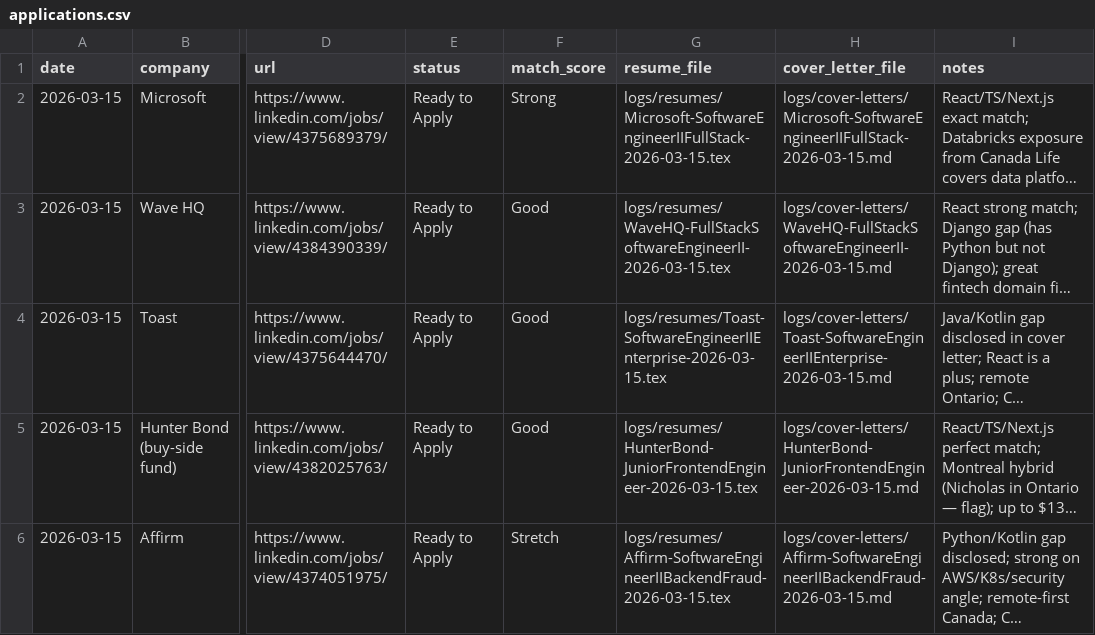
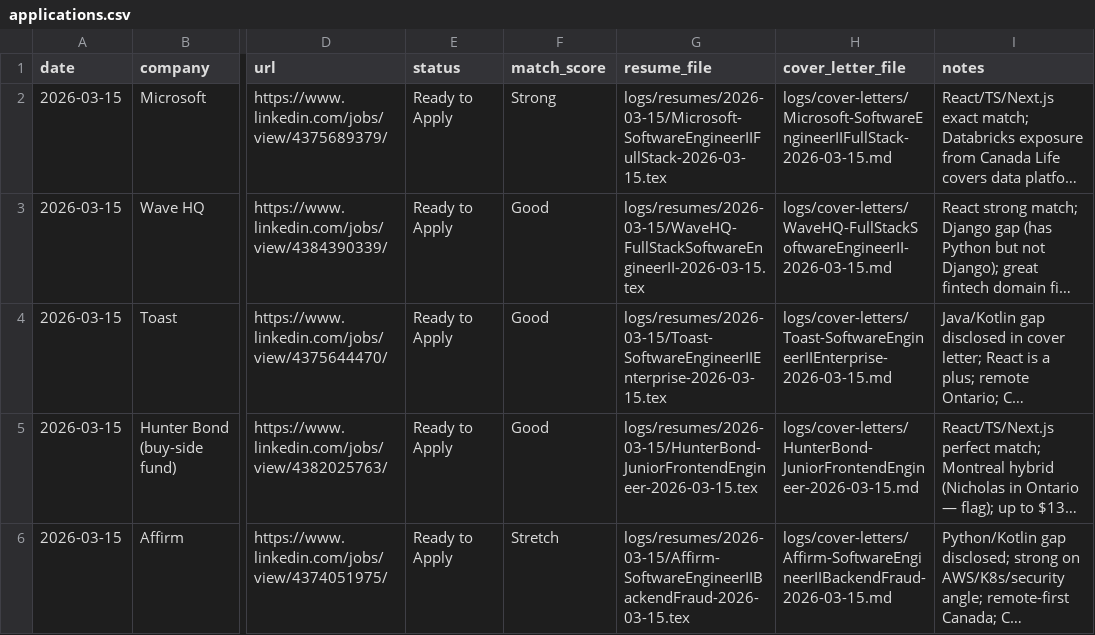
Before and after one commit to NicholasL1/job-app-autopilot, a CSV file: logs/applications.csv, drawn as a sheet; only a part is shown, gaps mark what is left out; long unchanged cells end in …; the diff covers the shown part only; the diff names each change by its address in the sheet, - before the commit and + after, or states it on an @@ line.

Commit message:
new applications

```diff
--- a/logs/applications.csv
+++ b/logs/applications.csv
-G2 (resume_file): logs/resumes/Microsoft-SoftwareEngineerIIFullStack-2026-03-15.tex
+G2 (resume_file): logs/resumes/2026-03-15/Microsoft-SoftwareEngineerIIFullStack-2026-03-15.tex
-G3 (resume_file): logs/resumes/WaveHQ-FullStackSoftwareEngineerII-2026-03-15.tex
+G3 (resume_file): logs/resumes/2026-03-15/WaveHQ-FullStackSoftwareEngineerII-2026-03-15.tex
-G4 (resume_file): logs/resumes/Toast-SoftwareEngineerIIEnterprise-2026-03-15.tex
+G4 (resume_file): logs/resumes/2026-03-15/Toast-SoftwareEngineerIIEnterprise-2026-03-15.tex
-G5 (resume_file): logs/resumes/HunterBond-JuniorFrontendEngineer-2026-03-15.tex
+G5 (resume_file): logs/resumes/2026-03-15/HunterBond-JuniorFrontendEngineer-2026-03-15.tex
-G6 (resume_file): logs/resumes/Affirm-SoftwareEngineerIIBackendFraud-2026-03-15.tex
+G6 (resume_file): logs/resumes/2026-03-15/Affirm-SoftwareEngineerIIBackendFraud-2026-03-15.tex
```
Also changed, not shown: 5 added rows elsewhere in this file, 25 other files.
